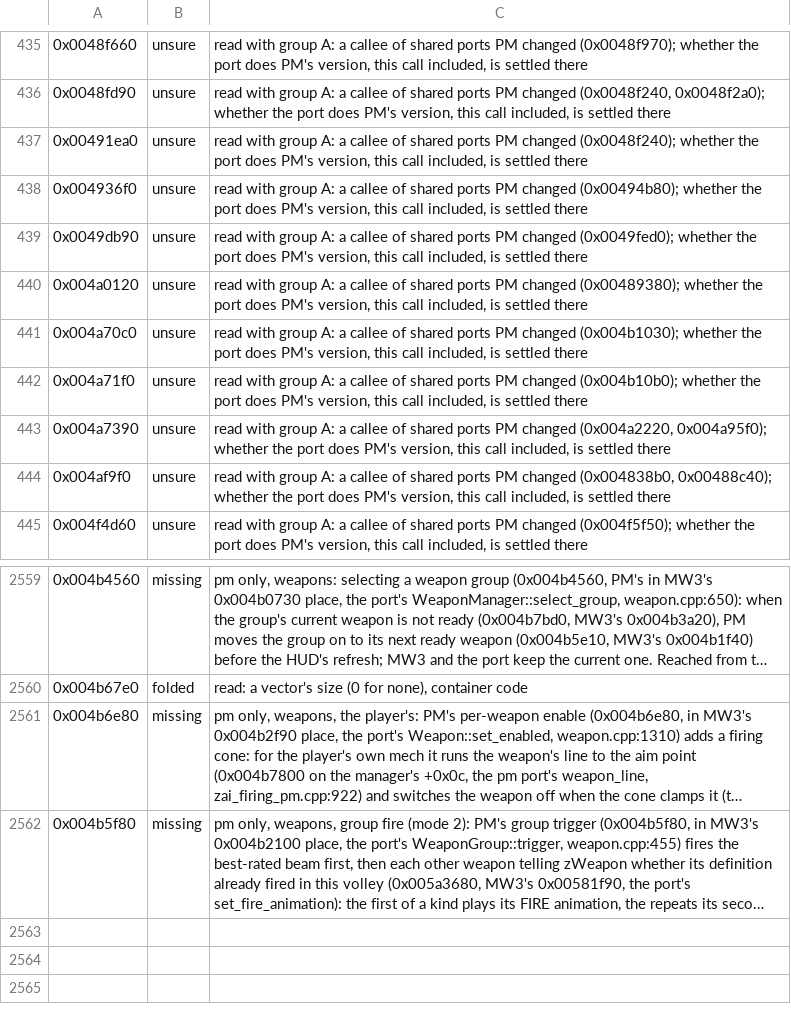
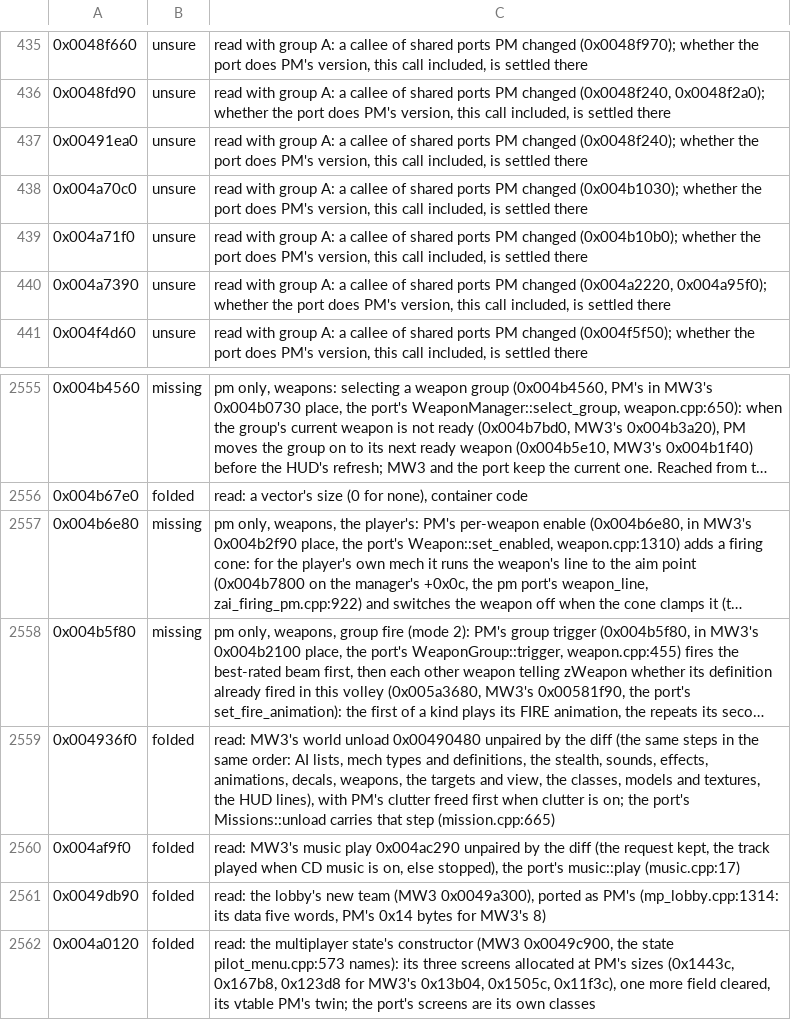
Before and after one commit to telltaleatheist/mw3-re, a TSV file: tools/analysis/port_audit_labels_pm.tsv, drawn as a sheet; only a part is shown, gaps mark what is left out; long unchanged cells end in …; removed rows and columns are numbered as before the commit, all else as after; the diff names each change by its address in the sheet, - before the commit and + after, or states it on an @@ line.

Commit message:
PM audit backlog, gameplay done: the mission unload, music play, lobby team and multiplayer state as ported or MW3's

```diff
--- a/tools/analysis/port_audit_labels_pm.tsv
+++ b/tools/analysis/port_audit_labels_pm.tsv
-row 438: 0x004936f0 | unsure | read with group A: a callee of shared ports PM changed (0x00494b80); whether the port does PM's version, this call included, is settled there
-row 439: 0x0049db90 | unsure | read with group A: a callee of shared ports PM changed (0x0049fed0); whether the port does PM's version, this call included, is settled there
-row 440: 0x004a0120 | unsure | read with group A: a callee of shared ports PM changed (0x00489380); whether the port does PM's version, this call included, is settled there
-row 444: 0x004af9f0 | unsure | read with group A: a callee of shared ports PM changed (0x004838b0, 0x00488c40); whether the port does PM's version, this call included, is settled there
+row 2559: 0x004936f0 | folded | read: MW3's world unload 0x00490480 unpaired by the diff (the same steps in the same order: AI lists, mech types and definitions, the stealth, sounds, effects, animations, decals, weapons, the targets and view, the classes, models and textures, the HUD lines), with PM's clutter freed first when clutter is on; the port's Missions::unload carries that step (mission.cpp:665)
+row 2560: 0x004af9f0 | folded | read: MW3's music play 0x004ac290 unpaired by the diff (the request kept, the track played when CD music is on, else stopped), the port's music::play (music.cpp:17)
+row 2561: 0x0049db90 | folded | read: the lobby's new team (MW3 0x0049a300), ported as PM's (mp_lobby.cpp:1314: its data five words, PM's 0x14 bytes for MW3's 8)
+row 2562: 0x004a0120 | folded | read: the multiplayer state's constructor (MW3 0x0049c900, the state pilot_menu.cpp:573 names): its three screens allocated at PM's sizes (0x1443c, 0x167b8, 0x123d8 for MW3's 0x13b04, 0x1505c, 0x11f3c), one more field cleared, its vtable PM's twin; the port's screens are its own classes
```
Also changed, not shown: 1 other file.
